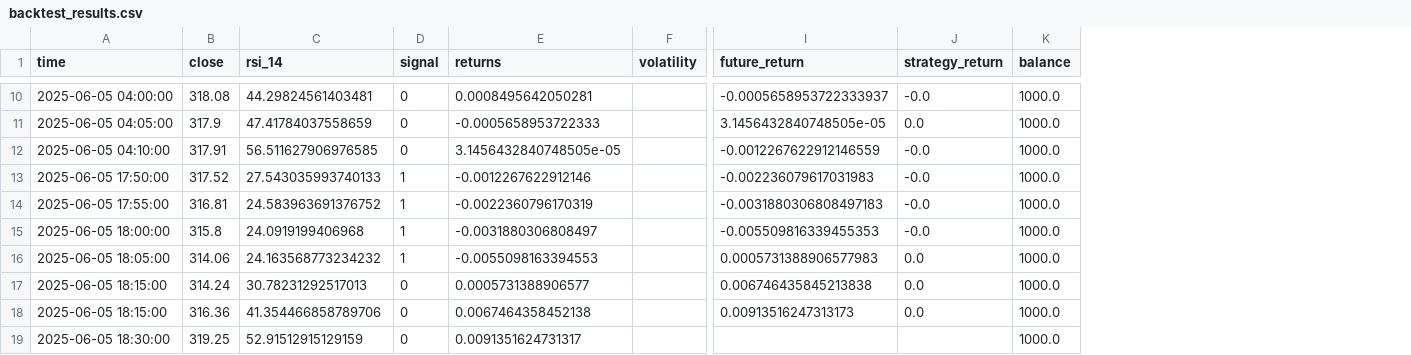
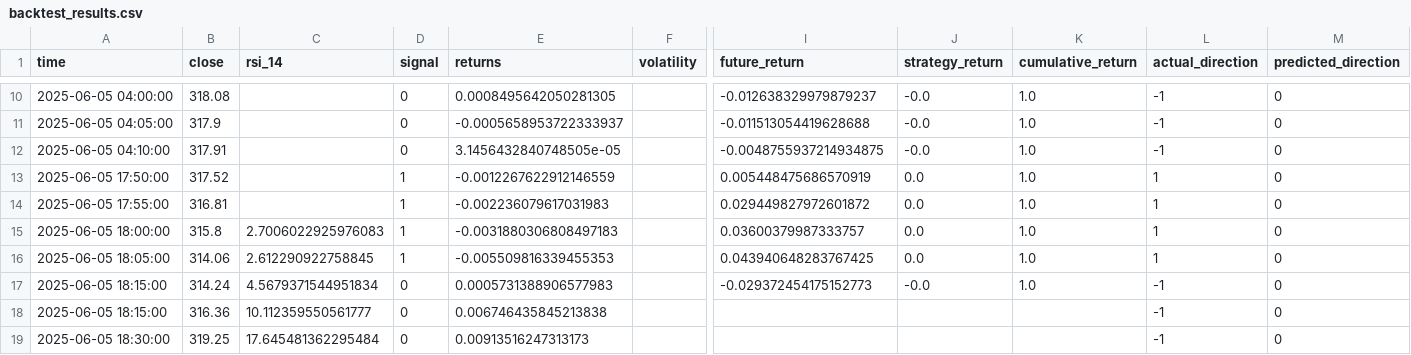
Before and after one commit to juliapod23/Monero_Trading_Project, a CSV file: logs/backtest_results.csv, drawn as a sheet; only a part is shown, gaps mark what is left out; removed rows and columns are numbered as before the commit, all else as after; the diff covers the shown part only; the diff names each change by its address in the sheet, - before the commit and + after, or states it on an @@ line.

Commit message:
Enhances backtesting and signal monitoring pipeline
Refactors backtesting logic into a reusable function, improving modularity and maintainability. Updates data processing scripts to include new metrics like actual and predicted direction, enhancing analytical capabilities. Streamlines pipeline execution by replacing subprocess calls with direct function integration. Adds safeguards for missing plots and improves logging. Updates CSV outputs with enriched data formats and additional fields to align with new pipeline requirements.

```diff
--- a/logs/backtest_results.csv
+++ b/logs/backtest_results.csv
-column K (balance), rows 10-19: all 1000.0
+column K (cumulative_return), rows 10-17: all 1.0
+column L (actual_direction), rows 10-19: -1 | -1 | -1 | 1 | 1 | 1 | 1 | -1 | -1 | -1
+column M (predicted_direction), rows 10-19: all 0
-C10 (rsi_14): 44.29824561403481
+C10 (rsi_14): (empty)
-E10 (returns): 0.0008495642050281
+E10 (returns): 0.0008495642050281305
-I10 (future_return): -0.0005658953722333937
+I10 (future_return): -0.012638329979879237
-C11 (rsi_14): 47.41784037558659
+C11 (rsi_14): (empty)
-E11 (returns): -0.0005658953722333
+E11 (returns): -0.0005658953722333937
-I11 (future_return): 3.1456432840748505e-05
+I11 (future_return): -0.011513054419628688
-J11 (strategy_return): 0.0
+J11 (strategy_return): -0.0
-C12 (rsi_14): 56.511627906976585
+C12 (rsi_14): (empty)
-I12 (future_return): -0.0012267622912146559
+I12 (future_return): -0.0048755937214934875
-C13 (rsi_14): 27.543035993740133
+C13 (rsi_14): (empty)
-E13 (returns): -0.0012267622912146
+E13 (returns): -0.0012267622912146559
-I13 (future_return): -0.002236079617031983
+I13 (future_return): 0.005448475686570919
-J13:J15 (strategy_return): -0.0
+J13:J15 (strategy_return): 0.0
-C14 (rsi_14): 24.583963691376752
+C14 (rsi_14): (empty)
-E14 (returns): -0.0022360796170319
+E14 (returns): -0.002236079617031983
-I14 (future_return): -0.0031880306808497183
+I14 (future_return): 0.029449827972601872
-C15 (rsi_14): 24.0919199406968
+C15 (rsi_14): 2.7006022925976083
-E15 (returns): -0.0031880306808497
+E15 (returns): -0.0031880306808497183
-I15 (future_return): -0.005509816339455353
+I15 (future_return): 0.03600379987333757
-C16 (rsi_14): 24.163568773234232
+C16 (rsi_14): 2.612290922758845
-E16 (returns): -0.0055098163394553
+E16 (returns): -0.005509816339455353
-I16 (future_return): 0.0005731388906577983
+I16 (future_return): 0.043940648283767425
-C17 (rsi_14): 30.78231292517013
+C17 (rsi_14): 4.5679371544951834
-E17 (returns): 0.0005731388906577
+E17 (returns): 0.0005731388906577983
-I17 (future_return): 0.006746435845213838
+I17 (future_return): -0.029372454175152773
-J17 (strategy_return): 0.0
+J17 (strategy_return): -0.0
-C18 (rsi_14): 41.354466858789706
+C18 (rsi_14): 10.112359550561777
-E18 (returns): 0.0067464358452138
+E18 (returns): 0.006746435845213838
-I18 (future_return): 0.00913516247313173
+I18 (future_return): (empty)
-J18 (strategy_return): 0.0
+J18 (strategy_return): (empty)
-C19 (rsi_14): 52.91512915129159
+C19 (rsi_14): 17.645481362295484
-E19 (returns): 0.0091351624731317
+E19 (returns): 0.00913516247313173
```
Also changed, not shown: 4 added rows and 27 edited cells elsewhere in this file, logs/filtered_signals.csv, logs/signals.csv, 13 other files.
